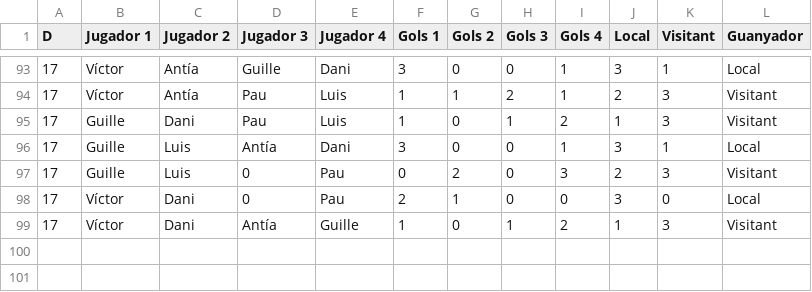
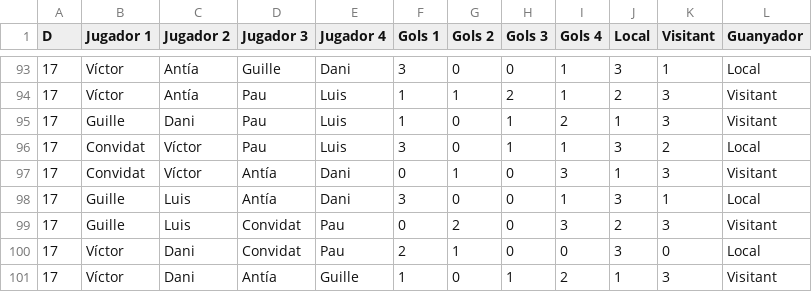
Before and after one commit to pgrebolt/ICEChampionsLeague, a CSV file: generated_files/results_Season_7.csv, drawn as a sheet; only a part is shown, gaps mark what is left out.

```diff
--- a/generated_files/results_Season_7.csv
+++ b/generated_files/results_Season_7.csv
@@ -95,5 +95,7 @@ D,Jugador 1,Jugador 2,Jugador 3,Jugador 4,Gols 1,Gols 2,Gols 3,Gols 4,Local,Visi
 17,Guille,Dani,Pau,Luis,1,0,1,2,1,3,Visitant
+17,Convidat,Víctor,Pau,Luis,3,0,1,1,3,2,Local
+17,Convidat,Víctor,Antía,Dani,0,1,0,3,1,3,Visitant
 17,Guille,Luis,Antía,Dani,3,0,0,1,3,1,Local
-17,Guille,Luis,0,Pau,0,2,0,3,2,3,Visitant
-17,Víctor,Dani,0,Pau,2,1,0,0,3,0,Local
+17,Guille,Luis,Convidat,Pau,0,2,0,3,2,3,Visitant
+17,Víctor,Dani,Convidat,Pau,2,1,0,0,3,0,Local
 17,Víctor,Dani,Antía,Guille,1,0,1,2,1,3,Visitant
```
Also changed, not shown: generated_files/results_historical.csv, 14 other files.
